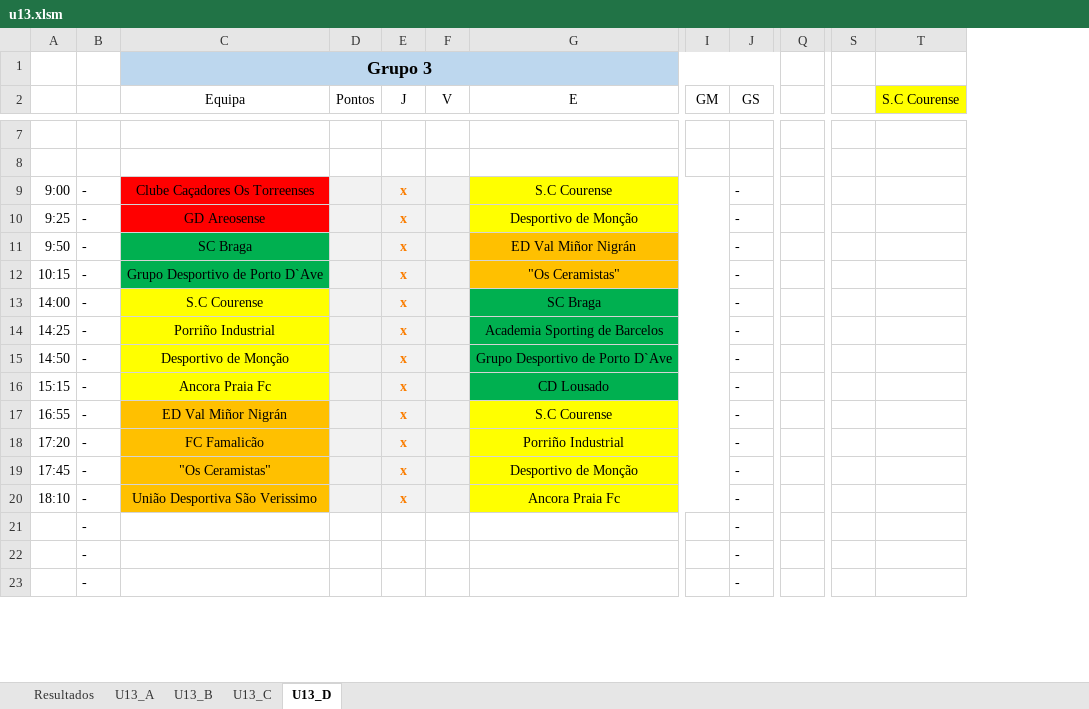
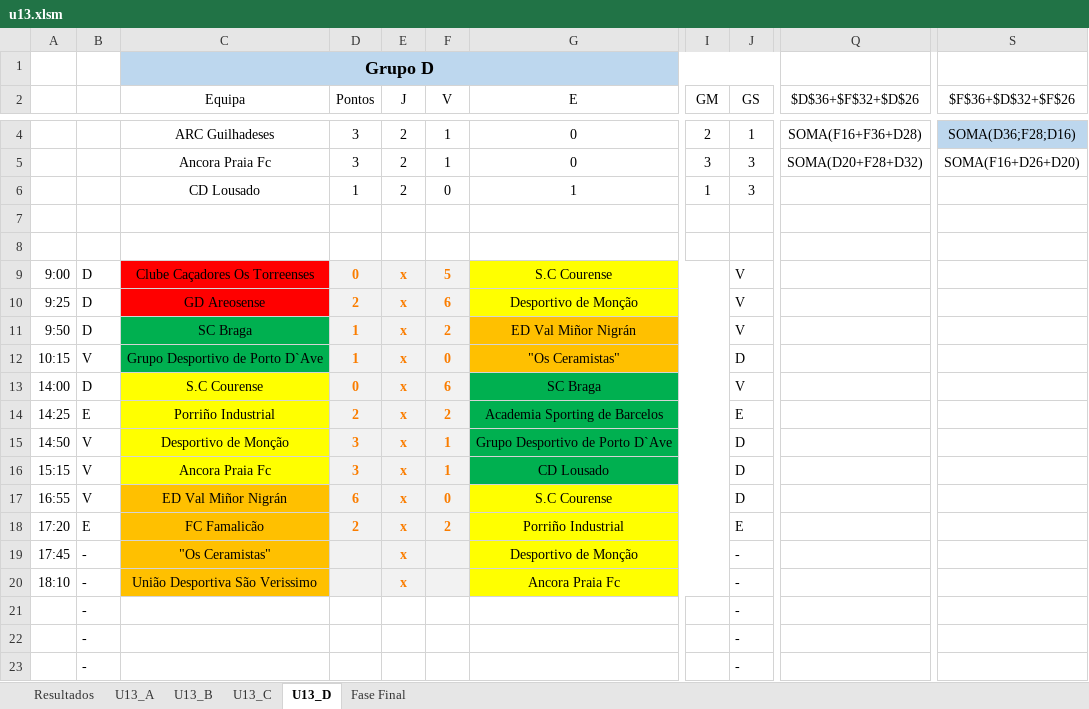
Before and after one commit to joaomendes18/couracup, an Excel workbook: src/assets/files/u13.xlsm, sheet U13_D, drawn as a sheet; only a part is shown, gaps mark what is left out; values as stored, in another font and other column widths than the file's, no borders; table styles not drawn; removed rows and columns are numbered as before the commit, all else as after; rows hold the shown columns only; the diff covers the shown part only; the diff names each change by its address in the sheet, - before the commit and + after, or states it on an @@ line.

```diff
--- a/src/assets/files/u13.xlsm (sheet U13_D)
+++ b/src/assets/files/u13.xlsm (sheet U13_D)
+sheet tab: Fase Final
-column Q, empty
+column Q ($D$36+$F$32+$D$26), empty
-column S, empty
-column T (S.C Courense), empty
+column S ($F$36+$D$32+$F$26), empty
-C1 (Equipa): Grupo 3
+C1 (Equipa): Grupo D
+row 4:  |  | ARC Guilhadeses | 3 | 2 | 1 | 0 | 2 | 1 | SOMA(F16+F36+D28) | SOMA(D36;F28;D16)
+row 5:  |  | Ancora Praia Fc | 3 | 2 | 1 | 0 | 3 | 3 | SOMA(D20+F28+D32) | SOMA(F16+D26+D20)
+row 6:  |  | CD Lousado | 1 | 2 | 0 | 1 | 1 | 3
-B9:B11: -
+B9:B11: D
-D9 (Pontos): (empty)
+D9 (Pontos): 0
-F9 (V): (empty)
+F9 (V): 5
-J9:J11 (GS): -
+J9:J11 (GS): V
-D10 (Pontos): (empty)
+D10 (Pontos): 2
-F10 (V): (empty)
+F10 (V): 6
-D11:D12 (Pontos): (empty)
+D11:D12 (Pontos): 1
-F11 (V): (empty)
+F11 (V): 2
-B12: -
+B12: V
-F12 (V): (empty)
+F12 (V): 0
-J12 (GS): -
+J12 (GS): D
-B13: -
+B13: D
-D13 (Pontos): (empty)
+D13 (Pontos): 0
-F13 (V): (empty)
+F13 (V): 6
-J13 (GS): -
+J13 (GS): V
-B14: -
+B14: E
-D14 (Pontos): (empty)
+D14 (Pontos): 2
-F14 (V): (empty)
+F14 (V): 2
-J14 (GS): -
+J14 (GS): E
-B15:B17: -
+B15:B17: V
-D15:D16 (Pontos): (empty)
+D15:D16 (Pontos): 3
-F15:F16 (V): (empty)
+F15:F16 (V): 1
-J15:J17 (GS): -
+J15:J17 (GS): D
-D17 (Pontos): (empty)
+D17 (Pontos): 6
-F17 (V): (empty)
+F17 (V): 0
-B18: -
+B18: E
-D18 (Pontos): (empty)
+D18 (Pontos): 2
-F18 (V): (empty)
+F18 (V): 2
-J18 (GS): -
+J18 (GS): E
```
Also changed, not shown: 1 added row, 4 removed rows and 40 edited cells elsewhere in this sheet, sheet U13_C, sheet U13_B, sheet U13_A, sheet Resultados, charts or pictures, src/assets/files/u11.xlsm, 9 other files.
